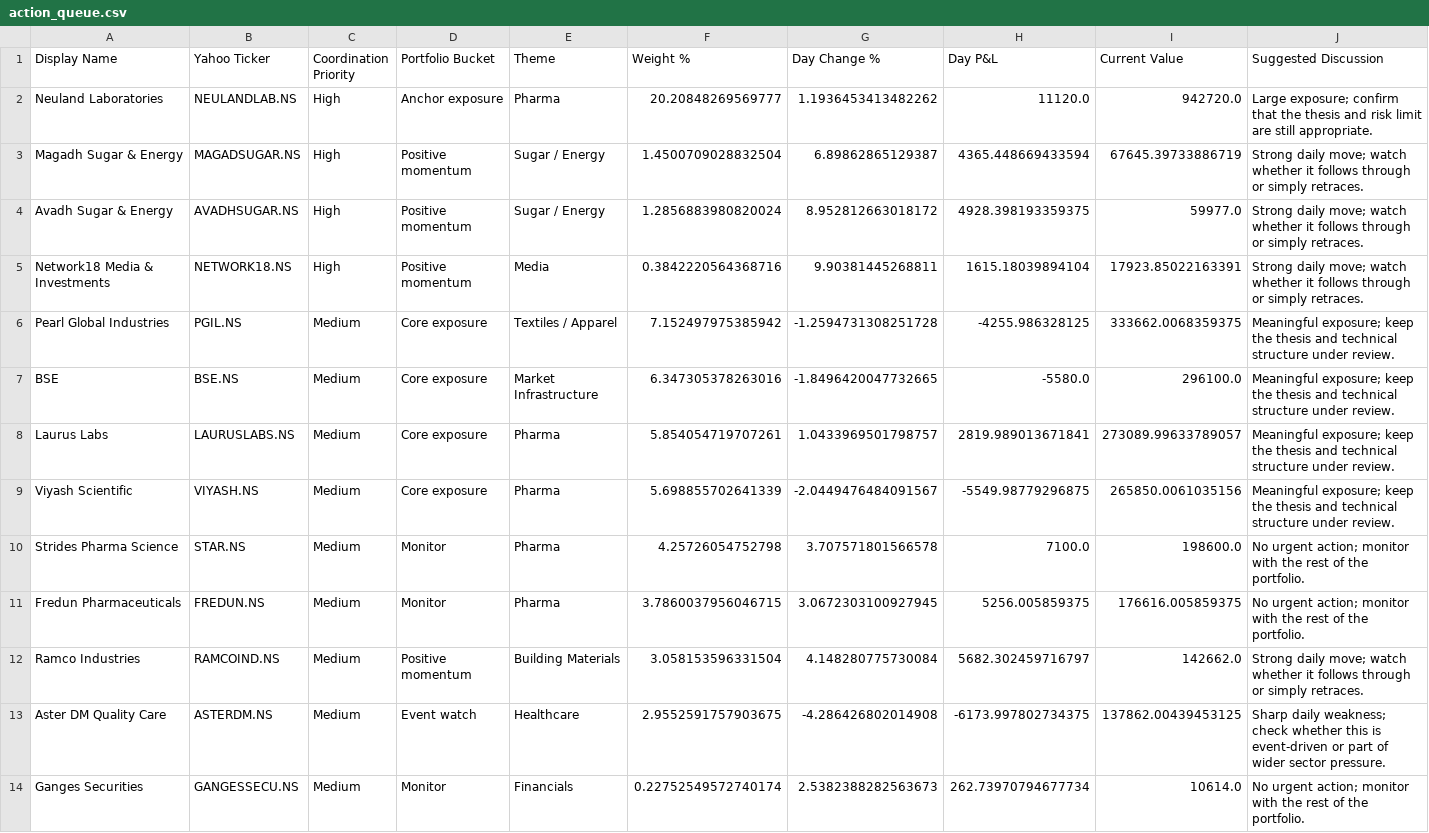
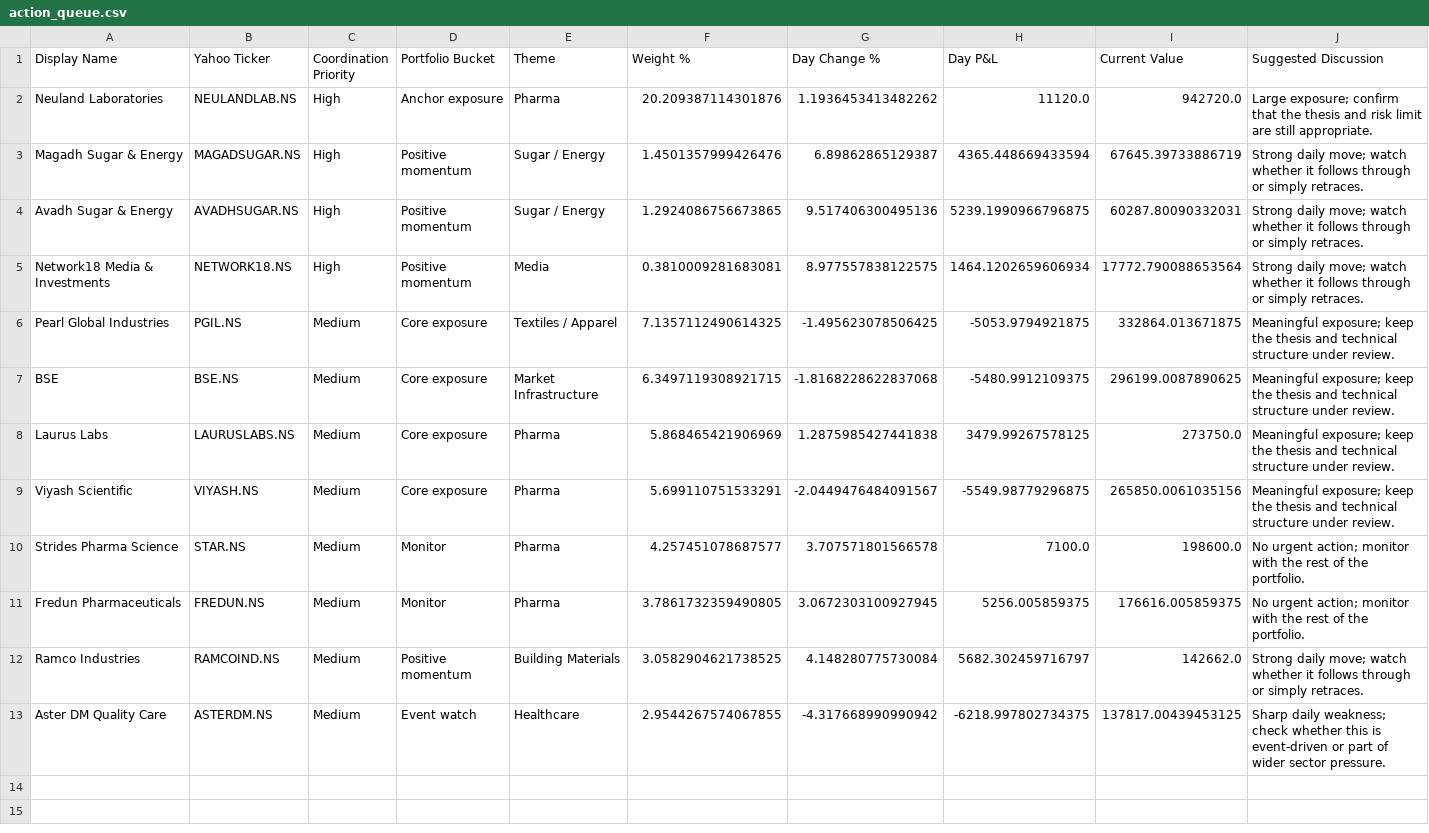
Before and after one commit to hvj7p7shkv-hub/vikram-portfolio-dashboard, a CSV file: data/action_queue.csv, drawn as a sheet.

```diff
--- a/data/action_queue.csv
+++ b/data/action_queue.csv
@@ -1,14 +1,13 @@
 Display Name,Yahoo Ticker,Coordination Priority,Portfolio Bucket,Theme,Weight %,Day Change %,Day P&L,Current Value,Suggested Discussion
-Neuland Laboratories,NEULANDLAB.NS,High,Anchor exposure,Pharma,20.20848269569777,1.1936453413482262,11120.0,942720.0,Large exposure; confirm that the thesis and risk limit are still appropriate.
-Magadh Sugar & Energy,MAGADSUGAR.NS,High,Positive momentum,Sugar / Energy,1.4500709028832504,6.89862865129387,4365.448669433594,67645.39733886719,Strong daily move; watch whether it follows through or simply retraces.
-Avadh Sugar & Energy,AVADHSUGAR.NS,High,Positive momentum,Sugar / Energy,1.2856883980820024,8.952812663018172,4928.398193359375,59977.0,Strong daily move; watch whether it follows through or simply retraces.
-Network18 Media & Investments,NETWORK18.NS,High,Positive momentum,Media,0.3842220564368716,9.90381445268811,1615.18039894104,17923.85022163391,Strong daily move; watch whether it follows through or simply retraces.
-Pearl Global Industries,PGIL.NS,Medium,Core exposure,Textiles / Apparel,7.152497975385942,-1.2594731308251728,-4255.986328125,333662.0068359375,Meaningful exposure; keep the thesis and technical structure under review.
-BSE,BSE.NS,Medium,Core exposure,Market Infrastructure,6.347305378263016,-1.8496420047732665,-5580.0,296100.0,Meaningful exposure; keep the thesis and technical structure under review.
-Laurus Labs,LAURUSLABS.NS,Medium,Core exposure,Pharma,5.854054719707261,1.0433969501798757,2819.989013671841,273089.99633789057,Meaningful exposure; keep the thesis and technical structure under review.
-Viyash Scientific,VIYASH.NS,Medium,Core exposure,Pharma,5.698855702641339,-2.0449476484091567,-5549.98779296875,265850.0061035156,Meaningful exposure; keep the thesis and technical structure under review.
-Strides Pharma Science,STAR.NS,Medium,Monitor,Pharma,4.25726054752798,3.707571801566578,7100.0,198600.0,No urgent action; monitor with the rest of the portfolio.
-Fredun Pharmaceuticals,FREDUN.NS,Medium,Monitor,Pharma,3.7860037956046715,3.0672303100927945,5256.005859375,176616.005859375,No urgent action; monitor with the rest of the portfolio.
-Ramco Industries,RAMCOIND.NS,Medium,Positive momentum,Building Materials,3.058153596331504,4.148280775730084,5682.302459716797,142662.0,Strong daily move; watch whether it follows through or simply retraces.
-Aster DM Quality Care,ASTERDM.NS,Medium,Event watch,Healthcare,2.9552591757903675,-4.286426802014908,-6173.997802734375,137862.00439453125,Sharp daily weakness; check whether this is event-driven or part of wider sector pressure.
-Ganges Securities,GANGESSECU.NS,Medium,Monitor,Financials,0.22752549572740174,2.5382388282563673,262.73970794677734,10614.0,No urgent action; monitor with the rest of the portfolio.
+Neuland Laboratories,NEULANDLAB.NS,High,Anchor exposure,Pharma,20.209387114301876,1.1936453413482262,11120.0,942720.0,Large exposure; confirm that the thesis and risk limit are still appropriate.
+Magadh Sugar & Energy,MAGADSUGAR.NS,High,Positive momentum,Sugar / Energy,1.4501357999426476,6.89862865129387,4365.448669433594,67645.39733886719,Strong daily move; watch whether it follows through or simply retraces.
+Avadh Sugar & Energy,AVADHSUGAR.NS,High,Positive momentum,Sugar / Energy,1.2924086756673865,9.517406300495136,5239.1990966796875,60287.80090332031,Strong daily move; watch whether it follows through or simply retraces.
+Network18 Media & Investments,NETWORK18.NS,High,Positive momentum,Media,0.3810009281683081,8.977557838122575,1464.1202659606934,17772.790088653564,Strong daily move; watch whether it follows through or simply retraces.
+Pearl Global Industries,PGIL.NS,Medium,Core exposure,Textiles / Apparel,7.1357112490614325,-1.495623078506425,-5053.9794921875,332864.013671875,Meaningful exposure; keep the thesis and technical structure under review.
+BSE,BSE.NS,Medium,Core exposure,Market Infrastructure,6.3497119308921715,-1.8168228622837068,-5480.9912109375,296199.0087890625,Meaningful exposure; keep the thesis and technical structure under review.
+Laurus Labs,LAURUSLABS.NS,Medium,Core exposure,Pharma,5.868465421906969,1.2875985427441838,3479.99267578125,273750.0,Meaningful exposure; keep the thesis and technical structure under review.
+Viyash Scientific,VIYASH.NS,Medium,Core exposure,Pharma,5.699110751533291,-2.0449476484091567,-5549.98779296875,265850.0061035156,Meaningful exposure; keep the thesis and technical structure under review.
+Strides Pharma Science,STAR.NS,Medium,Monitor,Pharma,4.257451078687577,3.707571801566578,7100.0,198600.0,No urgent action; monitor with the rest of the portfolio.
+Fredun Pharmaceuticals,FREDUN.NS,Medium,Monitor,Pharma,3.7861732359490805,3.0672303100927945,5256.005859375,176616.005859375,No urgent action; monitor with the rest of the portfolio.
+Ramco Industries,RAMCOIND.NS,Medium,Positive momentum,Building Materials,3.0582904621738525,4.148280775730084,5682.302459716797,142662.0,Strong daily move; watch whether it follows through or simply retraces.
+Aster DM Quality Care,ASTERDM.NS,Medium,Event watch,Healthcare,2.9544267574067855,-4.317668990990942,-6218.997802734375,137817.00439453125,Sharp daily weakness; check whether this is event-driven or part of wider sector pressure.
```
Also changed, not shown: data/holdings.csv, 1 other file.
